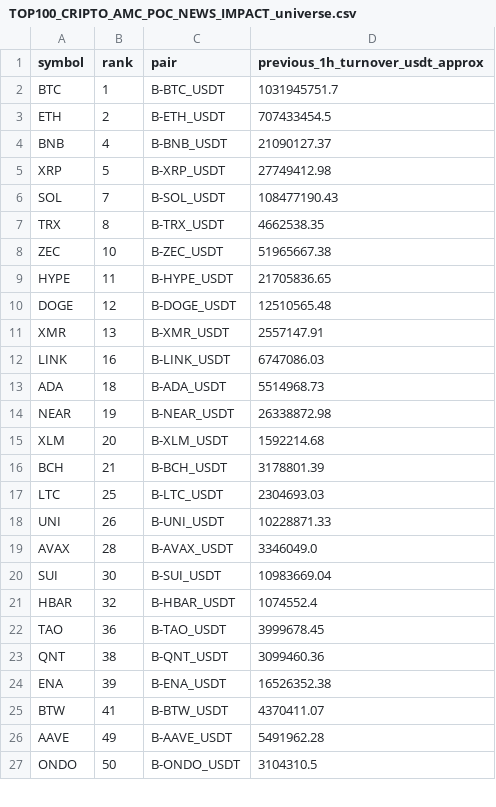
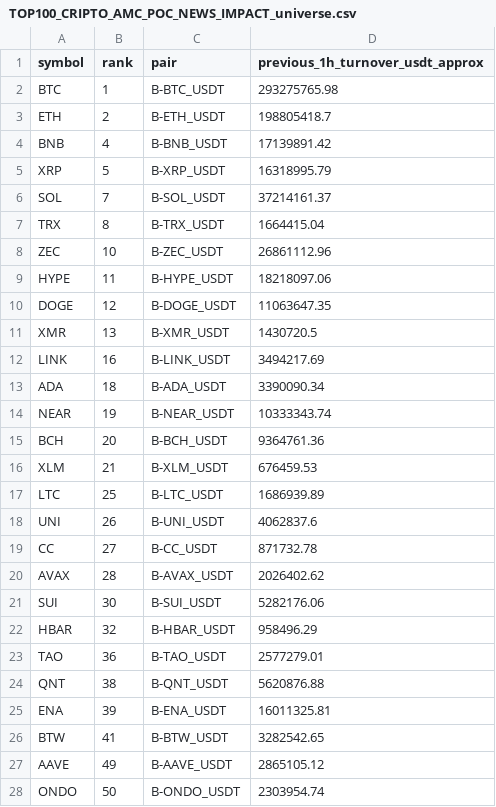
Before and after one commit to jharajesh1210/Guruji, a CSV file: TOP100_CRIPTO_AMC_POC_NEWS_IMPACT_universe.csv, drawn as a sheet; only a part is shown; the diff covers the shown part only.

```diff
--- a/TOP100_CRIPTO_AMC_POC_NEWS_IMPACT_universe.csv
+++ b/TOP100_CRIPTO_AMC_POC_NEWS_IMPACT_universe.csv
@@ -1,27 +1,28 @@
 symbol,rank,pair,previous_1h_turnover_usdt_approx
-BTC,1,B-BTC_USDT,1031945751.7
-ETH,2,B-ETH_USDT,707433454.5
-BNB,4,B-BNB_USDT,21090127.37
-XRP,5,B-XRP_USDT,27749412.98
-SOL,7,B-SOL_USDT,108477190.43
-TRX,8,B-TRX_USDT,4662538.35
-ZEC,10,B-ZEC_USDT,51965667.38
-HYPE,11,B-HYPE_USDT,21705836.65
-DOGE,12,B-DOGE_USDT,12510565.48
-XMR,13,B-XMR_USDT,2557147.91
-LINK,16,B-LINK_USDT,6747086.03
-ADA,18,B-ADA_USDT,5514968.73
-NEAR,19,B-NEAR_USDT,26338872.98
-XLM,20,B-XLM_USDT,1592214.68
-BCH,21,B-BCH_USDT,3178801.39
-LTC,25,B-LTC_USDT,2304693.03
-UNI,26,B-UNI_USDT,10228871.33
-AVAX,28,B-AVAX_USDT,3346049.0
-SUI,30,B-SUI_USDT,10983669.04
-HBAR,32,B-HBAR_USDT,1074552.4
-TAO,36,B-TAO_USDT,3999678.45
-QNT,38,B-QNT_USDT,3099460.36
-ENA,39,B-ENA_USDT,16526352.38
-BTW,41,B-BTW_USDT,4370411.07
-AAVE,49,B-AAVE_USDT,5491962.28
-ONDO,50,B-ONDO_USDT,3104310.5
+BTC,1,B-BTC_USDT,293275765.98
+ETH,2,B-ETH_USDT,198805418.7
+BNB,4,B-BNB_USDT,17139891.42
+XRP,5,B-XRP_USDT,16318995.79
+SOL,7,B-SOL_USDT,37214161.37
+TRX,8,B-TRX_USDT,1664415.04
+ZEC,10,B-ZEC_USDT,26861112.96
+HYPE,11,B-HYPE_USDT,18218097.06
+DOGE,12,B-DOGE_USDT,11063647.35
+XMR,13,B-XMR_USDT,1430720.5
+LINK,16,B-LINK_USDT,3494217.69
+ADA,18,B-ADA_USDT,3390090.34
+NEAR,19,B-NEAR_USDT,10333343.74
+BCH,20,B-BCH_USDT,9364761.36
+XLM,21,B-XLM_USDT,676459.53
+LTC,25,B-LTC_USDT,1686939.89
+UNI,26,B-UNI_USDT,4062837.6
+CC,27,B-CC_USDT,871732.78
+AVAX,28,B-AVAX_USDT,2026402.62
+SUI,30,B-SUI_USDT,5282176.06
+HBAR,32,B-HBAR_USDT,958496.29
+TAO,36,B-TAO_USDT,2577279.01
+QNT,38,B-QNT_USDT,5620876.88
+ENA,39,B-ENA_USDT,16011325.81
+BTW,41,B-BTW_USDT,3282542.65
+AAVE,49,B-AAVE_USDT,2865105.12
+ONDO,50,B-ONDO_USDT,2303954.74
```
Also changed, not shown: 2 added rows, 5 removed rows and 22 edited cells elsewhere in this file, 1 other file.
